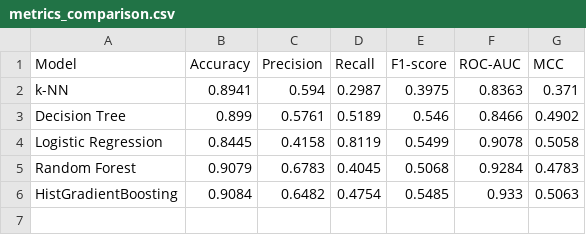
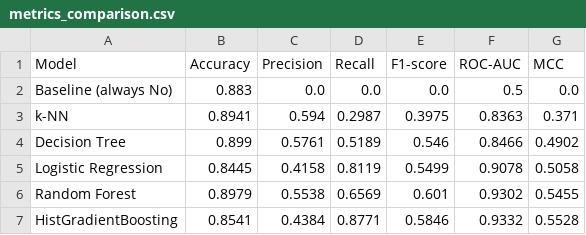
Before and after one commit to MykolaKhorzhevskyi/gladius, a CSV file: 03_classification/results/metrics_comparison.csv, drawn as a sheet.

```diff
--- a/03_classification/results/metrics_comparison.csv
+++ b/03_classification/results/metrics_comparison.csv
@@ -1,2 +1,3 @@
 Model,Accuracy,Precision,Recall,F1-score,ROC-AUC,MCC
+Baseline (always No),0.883,0.0,0.0,0.0,0.5,0.0
 k-NN,0.8941,0.594,0.2987,0.3975,0.8363,0.371
@@ -4,3 +5,3 @@ Decision Tree,0.899,0.5761,0.5189,0.546,0.8466,0.4902
 Logistic Regression,0.8445,0.4158,0.8119,0.5499,0.9078,0.5058
-Random Forest,0.9079,0.6783,0.4045,0.5068,0.9284,0.4783
-HistGradientBoosting,0.9084,0.6482,0.4754,0.5485,0.933,0.5063
+Random Forest,0.8979,0.5538,0.6569,0.601,0.9302,0.5455
+HistGradientBoosting,0.8541,0.4384,0.8771,0.5846,0.9332,0.5528
```
Also changed, not shown: 03_classification/results/error_analysis.csv, 32 other files.
